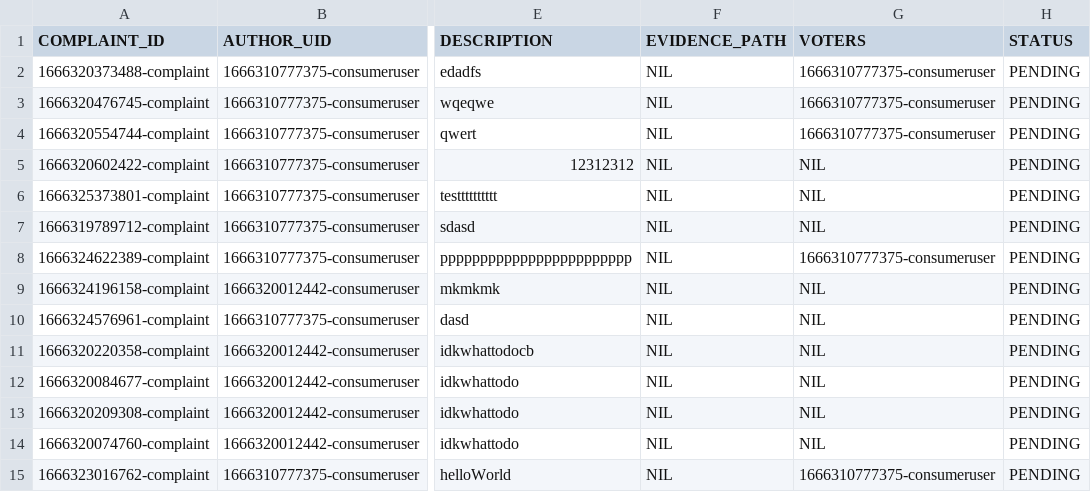
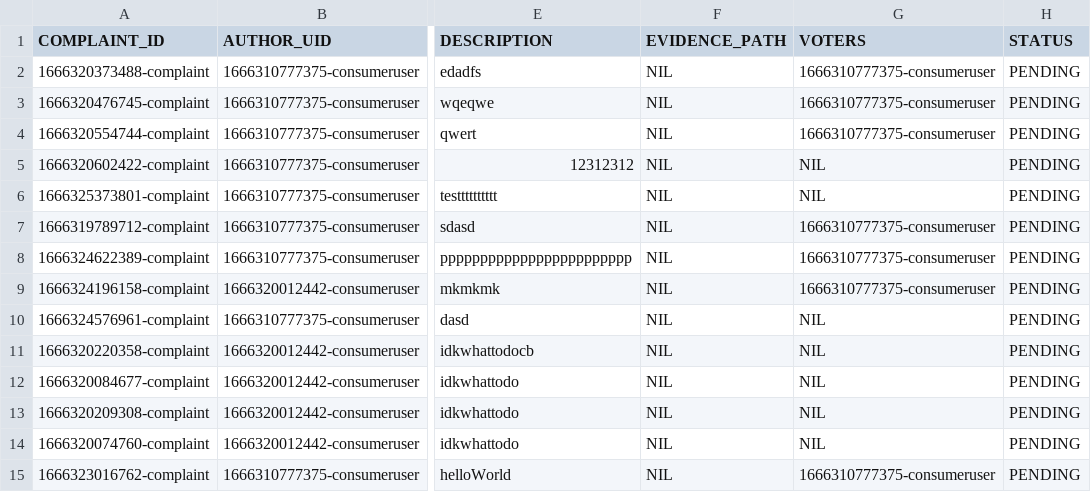
Before and after one commit to naiithink/ku-2022-01418211-oakcoding, a CSV file: data/issues/complaints/complaints.csv, drawn as a sheet; only a part is shown, gaps mark what is left out; the diff names each change by its address in the sheet, - before the commit and + after, or states it on an @@ line.

Commit message:
feat: report, complaints now work

```diff
--- a/data/issues/complaints/complaints.csv
+++ b/data/issues/complaints/complaints.csv
-G7 (VOTERS): NIL
+G7 (VOTERS): 1666310777375-consumeruser
-G9 (VOTERS): NIL
+G9 (VOTERS): 1666310777375-consumeruser
```
Also changed, not shown: data/sessions.csv, 3 other files.
